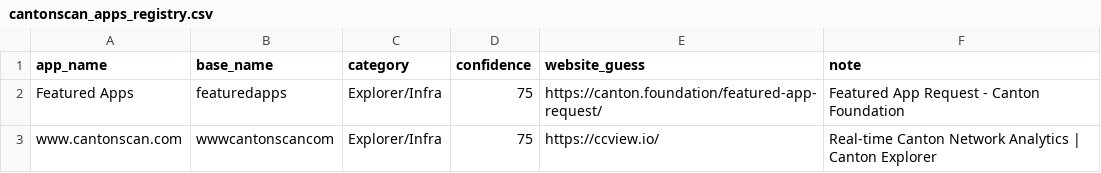
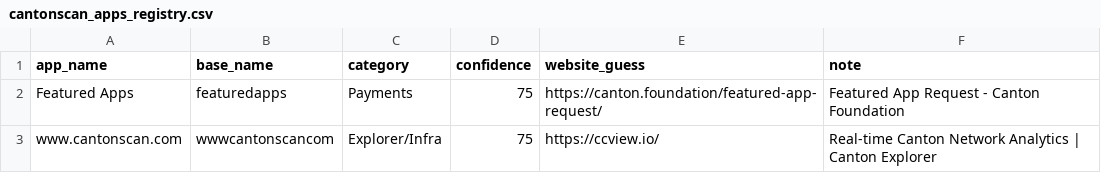
Before and after one commit to guelowrd/canton-ecosystem-dashboard, a CSV file: data/cantonscan_apps_registry.csv, drawn as a sheet.

```diff
--- a/data/cantonscan_apps_registry.csv
+++ b/data/cantonscan_apps_registry.csv
@@ -1,3 +1,3 @@
 app_name,base_name,category,confidence,website_guess,note
-Featured Apps,featuredapps,Explorer/Infra,75,https://canton.foundation/featured-app-request/,Featured App Request - Canton Foundation
+Featured Apps,featuredapps,Payments,75,https://canton.foundation/featured-app-request/,Featured App Request - Canton Foundation
 www.cantonscan.com,wwwcantonscancom,Explorer/Infra,75,https://ccview.io/,Real‑time Canton Network Analytics | Canton Explorer
```
Also changed, not shown: 5 other files.
